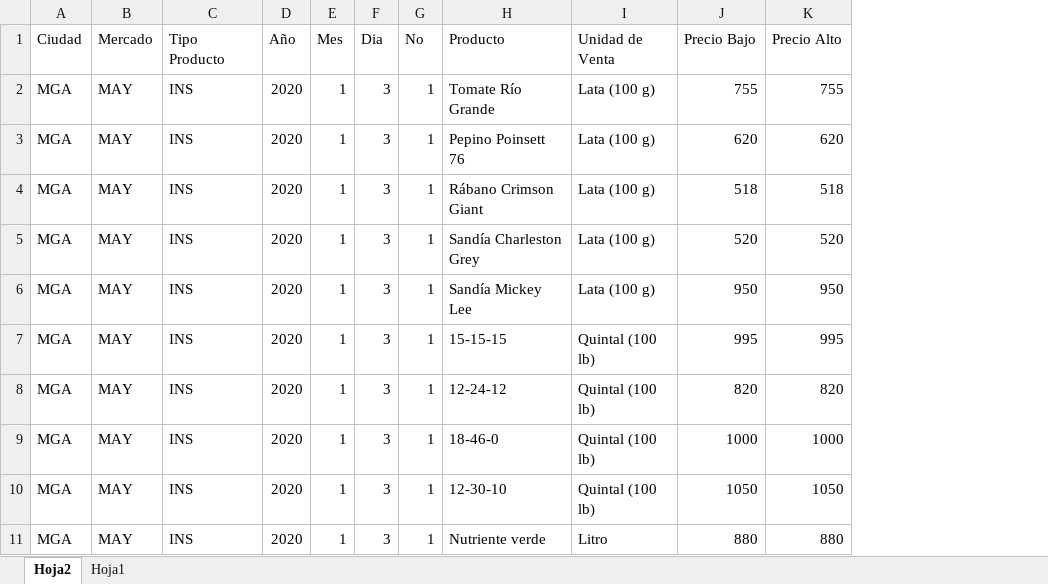
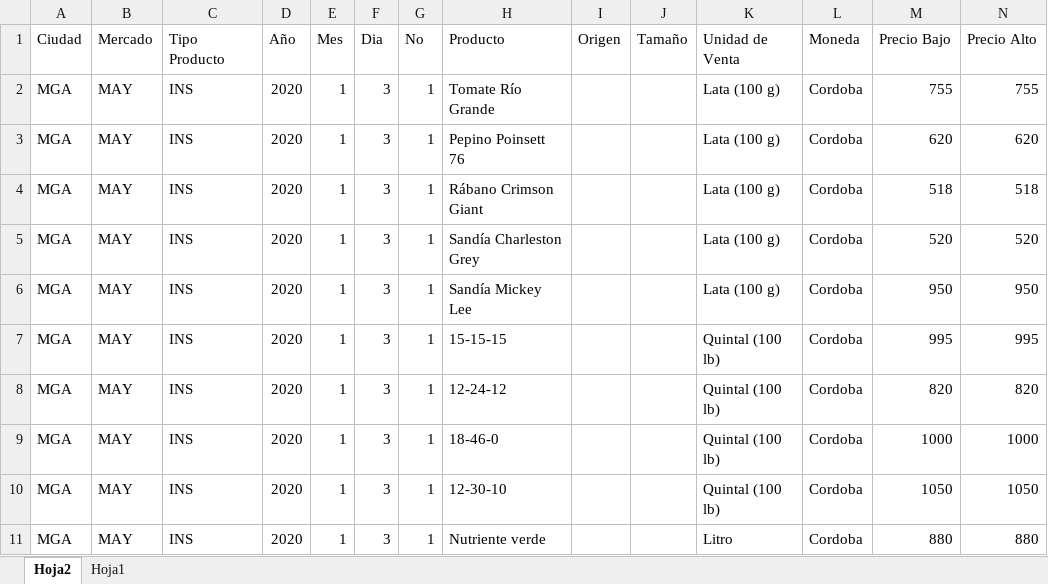
Before and after one commit to josalemara/Industria-IPAC2020, an Excel workbook: InformacionProcesada/2020/Insumos/Insumos_2020.xlsx, sheet Hoja2, drawn as a sheet; only a part is shown; values as stored, in another font and other column widths than the file's, no borders; table styles not drawn; the diff names each change by its address in the sheet, - before the commit and + after, or states it on an @@ line.

```diff
--- a/InformacionProcesada/2020/Insumos/Insumos_2020.xlsx (sheet Hoja2)
+++ b/InformacionProcesada/2020/Insumos/Insumos_2020.xlsx (sheet Hoja2)
+column I (Origen), empty
+column J (Tamaño), empty
+column L (Moneda), rows 2-11: all Cordoba
```
Also changed, not shown: 2 other files.
